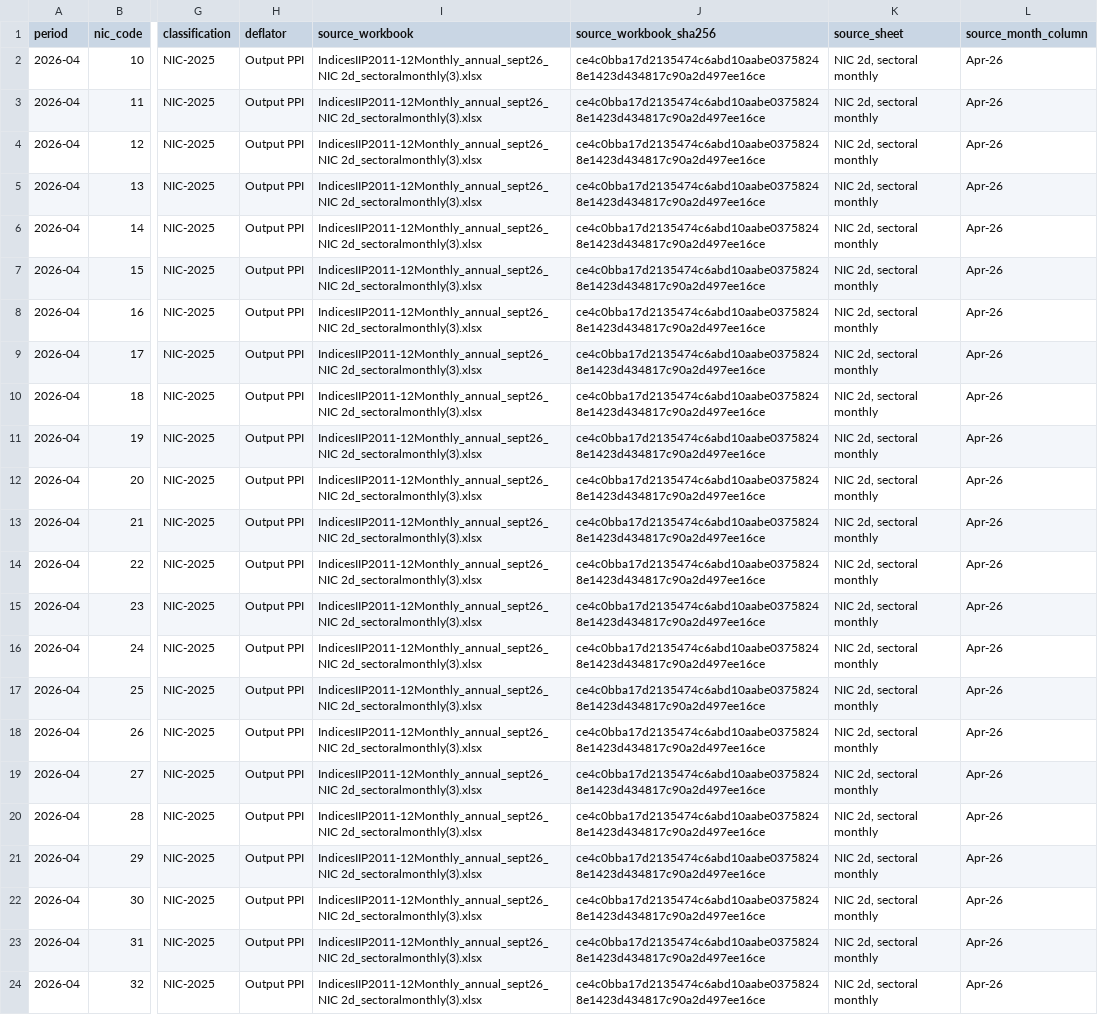
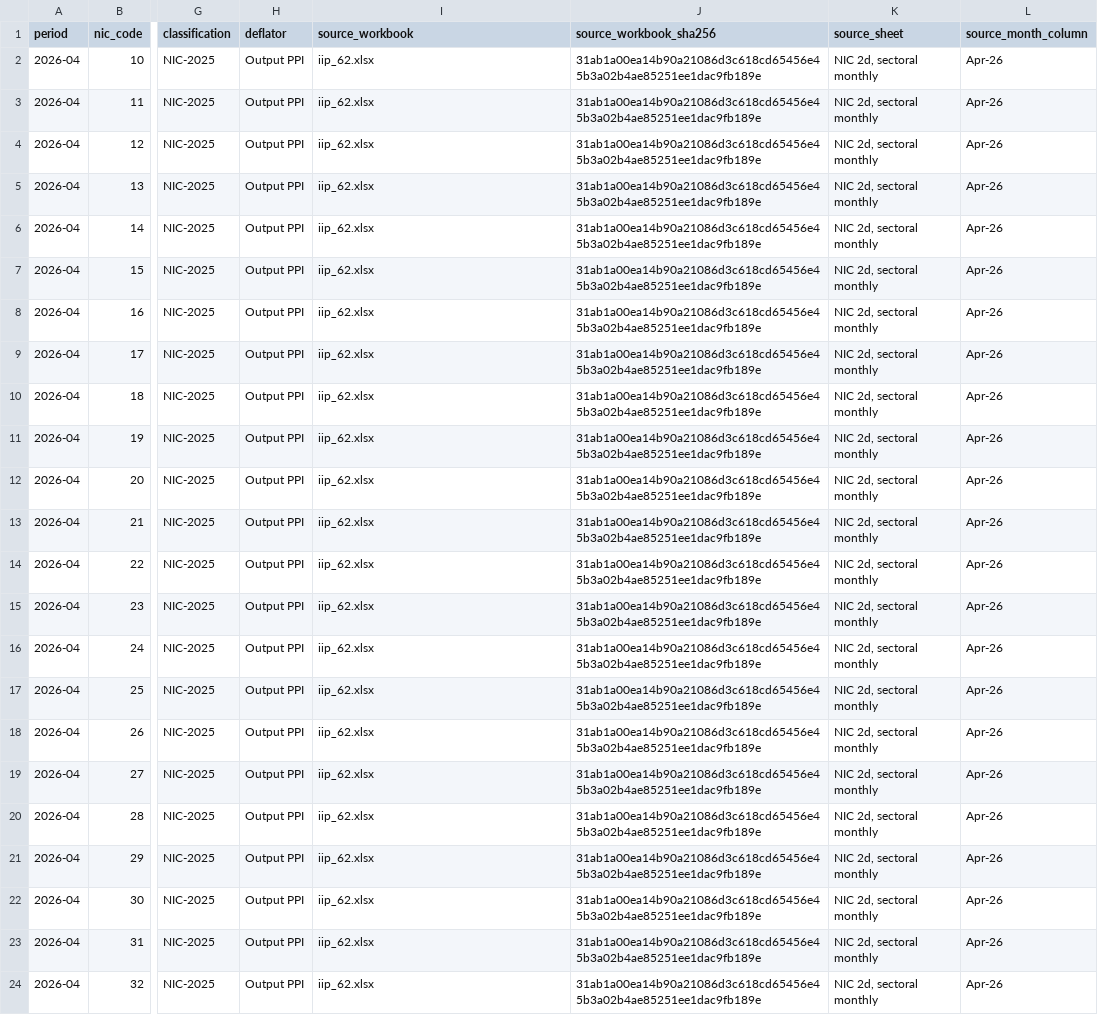
Before and after one commit to duttapalkpa-netizen/PRECISION-WIRES-NSE200-COLLECTOR, a CSV file: audit_inputs/iip_apr2026_current_output_ppi_nic2025_monthly_values.csv, drawn as a sheet; only a part is shown, gaps mark what is left out; the diff names each change by its address in the sheet, - before the commit and + after, or states it on an @@ line.

Commit message:
data: pin official April IIP portal export bytes

```diff
--- a/audit_inputs/iip_apr2026_current_output_ppi_nic2025_monthly_values.csv
+++ b/audit_inputs/iip_apr2026_current_output_ppi_nic2025_monthly_values.csv
-I2:I24 (source_workbook): IndicesIIP2011-12Monthly_annual_sept26_NIC 2d_sectoralmonthly(3).xlsx
+I2:I24 (source_workbook): iip_62.xlsx
-J2:J24 (source_workbook_sha256): ce4c0bba17d2135474c6abd10aabe03758248e1423d434817c90a2d497ee16ce
+J2:J24 (source_workbook_sha256): 31ab1a00ea14b90a21086d3c618cd65456e45b3a02b4ae85251ee1dac9fb189e
```
